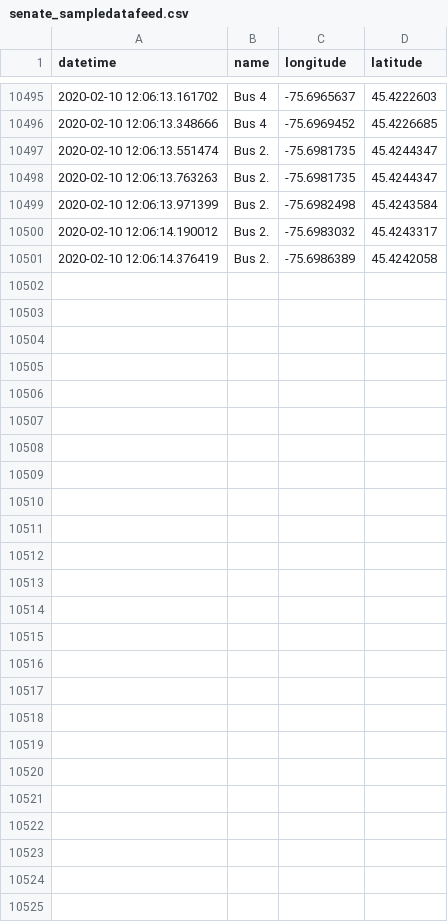
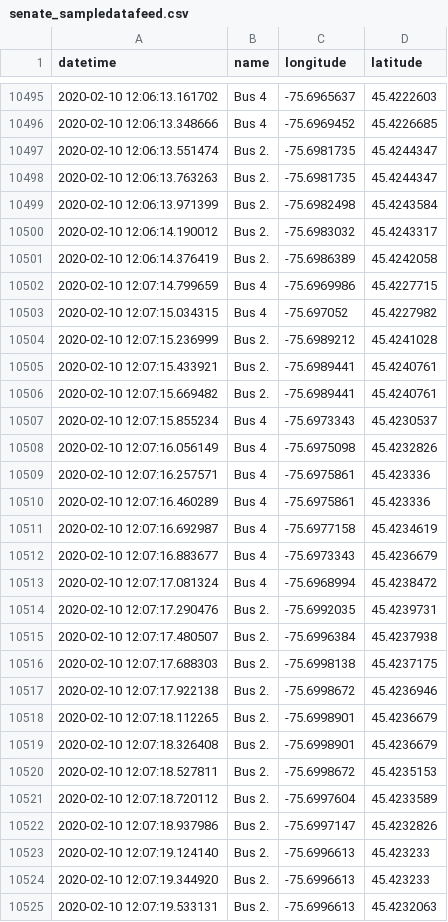
Before and after one commit to lt47/AAG, a CSV file: senate_sampledatafeed.csv, drawn as a sheet; only a part is shown, gaps mark what is left out; the diff names each change by its address in the sheet, - before the commit and + after, or states it on an @@ line.

Commit message:
auto push

```diff
--- a/senate_sampledatafeed.csv
+++ b/senate_sampledatafeed.csv
+row 10502: 2020-02-10 12:07:14.799659 | Bus 4 | -75.6969986 | 45.4227715
+row 10503: 2020-02-10 12:07:15.034315 | Bus 4 | -75.697052 | 45.4227982
+row 10504: 2020-02-10 12:07:15.236999 | Bus 2. | -75.6989212 | 45.4241028
+row 10505: 2020-02-10 12:07:15.433921 | Bus 2. | -75.6989441 | 45.4240761
+row 10506: 2020-02-10 12:07:15.669482 | Bus 2. | -75.6989441 | 45.4240761
+row 10507: 2020-02-10 12:07:15.855234 | Bus 4 | -75.6973343 | 45.4230537
+row 10508: 2020-02-10 12:07:16.056149 | Bus 4 | -75.6975098 | 45.4232826
+row 10509: 2020-02-10 12:07:16.257571 | Bus 4 | -75.6975861 | 45.423336
+row 10510: 2020-02-10 12:07:16.460289 | Bus 4 | -75.6975861 | 45.423336
+row 10511: 2020-02-10 12:07:16.692987 | Bus 4 | -75.6977158 | 45.4234619
+row 10512: 2020-02-10 12:07:16.883677 | Bus 4 | -75.6973343 | 45.4236679
+row 10513: 2020-02-10 12:07:17.081324 | Bus 4 | -75.6968994 | 45.4238472
+row 10514: 2020-02-10 12:07:17.290476 | Bus 2. | -75.6992035 | 45.4239731
+row 10515: 2020-02-10 12:07:17.480507 | Bus 2. | -75.6996384 | 45.4237938
+row 10516: 2020-02-10 12:07:17.688303 | Bus 2. | -75.6998138 | 45.4237175
+row 10517: 2020-02-10 12:07:17.922138 | Bus 2. | -75.6998672 | 45.4236946
+row 10518: 2020-02-10 12:07:18.112265 | Bus 2. | -75.6998901 | 45.4236679
+row 10519: 2020-02-10 12:07:18.326408 | Bus 2. | -75.6998901 | 45.4236679
+row 10520: 2020-02-10 12:07:18.527811 | Bus 2. | -75.6998672 | 45.4235153
+row 10521: 2020-02-10 12:07:18.720112 | Bus 2. | -75.6997604 | 45.4233589
+row 10522: 2020-02-10 12:07:18.937986 | Bus 2. | -75.6997147 | 45.4232826
+row 10523: 2020-02-10 12:07:19.124140 | Bus 2. | -75.6996613 | 45.423233
+row 10524: 2020-02-10 12:07:19.344920 | Bus 2. | -75.6996613 | 45.423233
+row 10525: 2020-02-10 12:07:19.533131 | Bus 2. | -75.6996613 | 45.4232063
```
